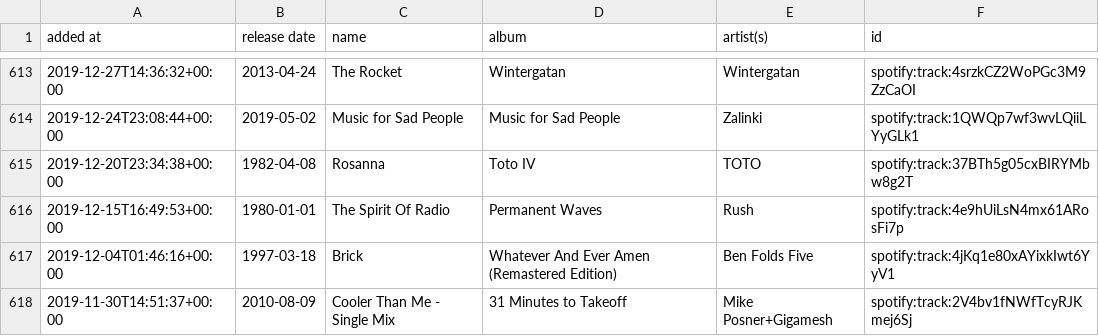
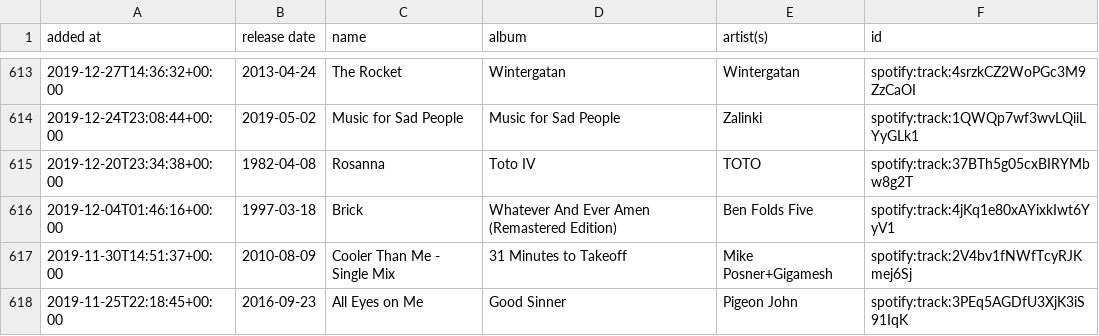
Before and after one commit to DusterTheFirst/playlist, a CSV file: liked_songs.csv, drawn as a sheet; only a part is shown, gaps mark what is left out; the shorter side is filled out with more unchanged rows; the diff names each change by its address in the sheet, - before the commit and + after, or states it on an @@ line.

```diff
--- a/liked_songs.csv
+++ b/liked_songs.csv
-row 616: 2019-12-15T16:49:53+00:00 | 1980-01-01 | The Spirit Of Radio | Permanent Waves | Rush | spotify:track:4e9hUiLsN4mx61ARosFi7p
```
